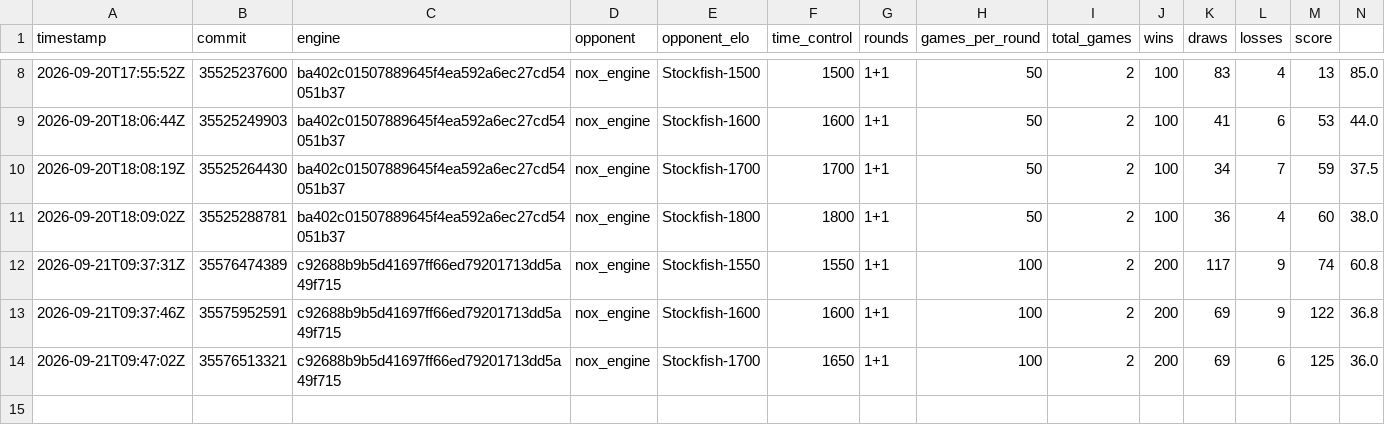
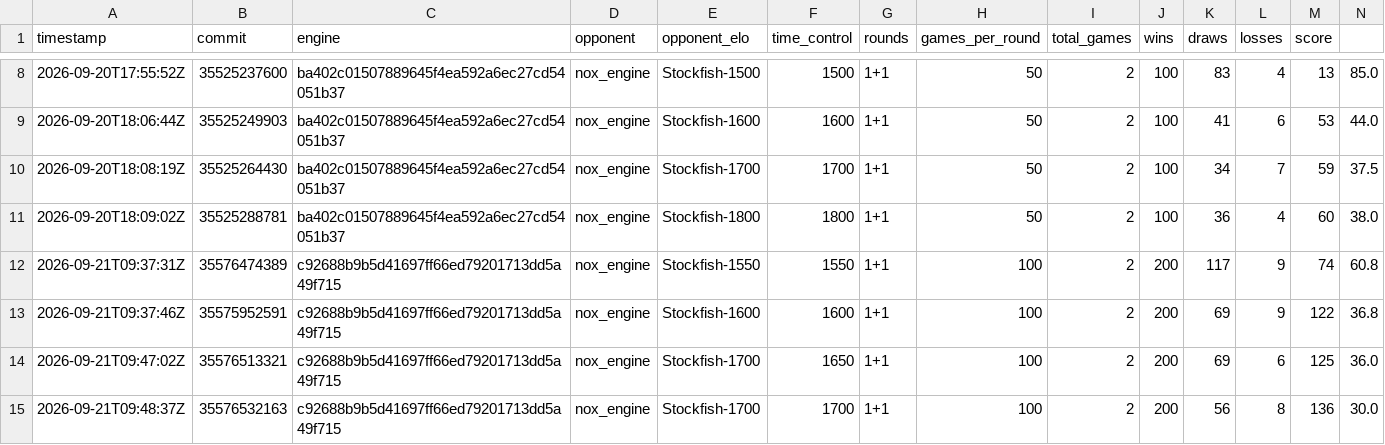
Before and after one commit to NoxiousTab/nox_engine, a CSV file: benchmarks/history.csv, drawn as a sheet; only a part is shown, gaps mark what is left out.

```diff
--- a/benchmarks/history.csv
+++ b/benchmarks/history.csv
@@ -14 +14,2 @@ timestamp,commit,engine,opponent,opponent_elo,time_control,rounds,games_per_roun
 2026-09-21T09:47:02Z,35576513321,c92688b9b5d41697ff66ed79201713dd5a49f715,nox_engine,Stockfish-1700,1650,1+1,100,2,200,69,6,125,36.0
+2026-09-21T09:48:37Z,35576532163,c92688b9b5d41697ff66ed79201713dd5a49f715,nox_engine,Stockfish-1700,1700,1+1,100,2,200,56,8,136,30.0
```
